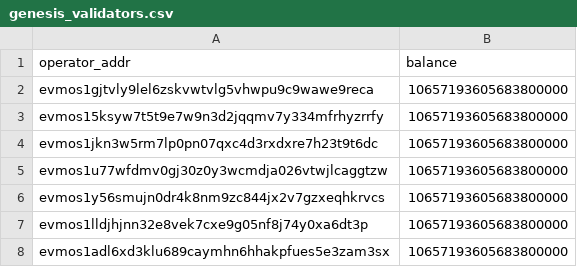
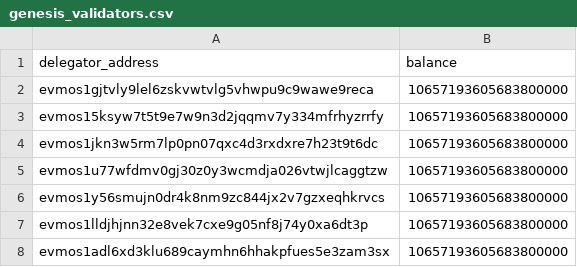
Before and after one commit to evmychan/something-special, a CSV file: genesis_validators.csv, drawn as a sheet; only a part is shown.

Commit message:
Update genesis_validators.csv

```diff
--- a/genesis_validators.csv
+++ b/genesis_validators.csv
@@ -1,2 +1,2 @@
-operator_addr,balance
+delegator_address,balance
 evmos1gjtvly9lel6zskvwtvlg5vhwpu9c9wawe9reca,10657193605683800000
```
